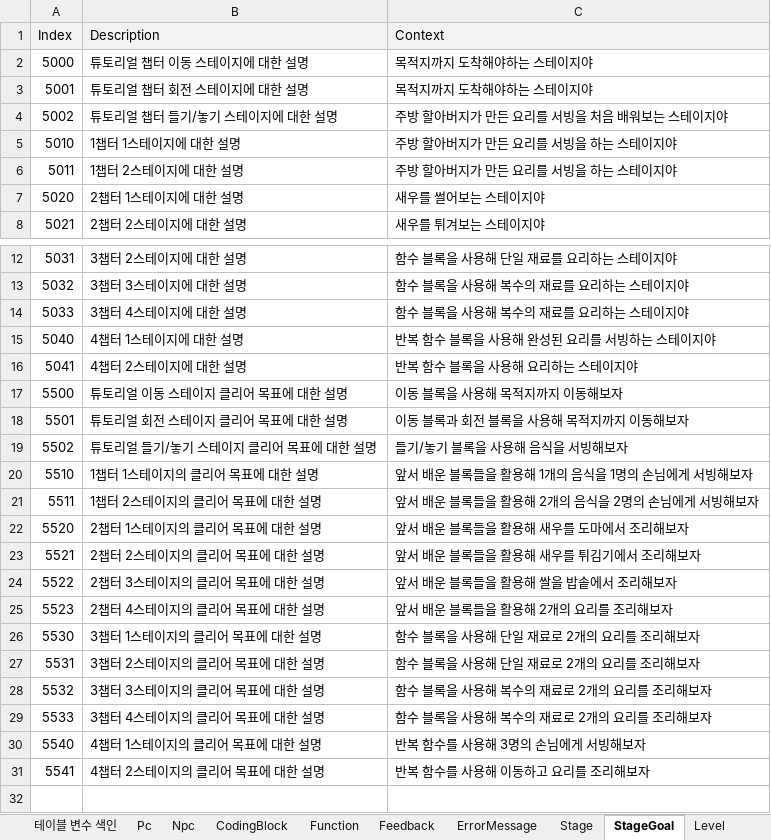
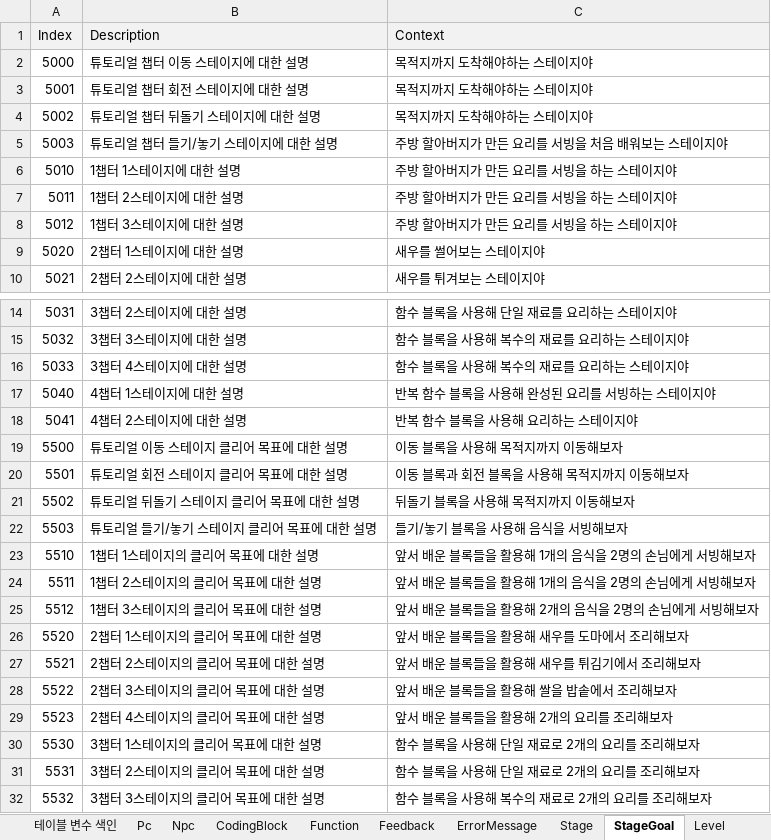
Before and after one commit to Ludning/ProjectVCG, an Excel workbook: Assets/Resources/Xlsx/GameData.xlsx, sheet StageGoal, drawn as a sheet; only a part is shown, gaps mark what is left out; the shorter side is filled out with more unchanged rows; values as stored, in another font and other column widths than the file's, no borders; addresses are those after the commit; the diff names each change by its address in the sheet, - before the commit and + after, or states it on an @@ line.

```diff
--- a/Assets/Resources/Xlsx/GameData.xlsx (sheet StageGoal)
+++ b/Assets/Resources/Xlsx/GameData.xlsx (sheet StageGoal)
-B4 (Description): 튜토리얼 챕터 들기/놓기 스테이지에 대한 설명
+B4 (Description): 튜토리얼 챕터 뒤돌기 스테이지에 대한 설명
-C4 (Context): 주방 할아버지가 만든 요리를 서빙을 처음 배워보는 스테이지야
+C4 (Context): 목적지까지 도착해야하는 스테이지야
+row 5: 5003 | 튜토리얼 챕터 들기/놓기 스테이지에 대한 설명 | 주방 할아버지가 만든 요리를 서빙을 처음 배워보는 스테이지야
+row 8: 5012 | 1챕터 3스테이지에 대한 설명 | 주방 할아버지가 만든 요리를 서빙을 하는 스테이지야
-B21 (Description): 튜토리얼 들기/놓기 스테이지 클리어 목표에 대한 설명
+B21 (Description): 튜토리얼 뒤돌기 스테이지 클리어 목표에 대한 설명
-C21 (Context): 들기/놓기 블록을 사용해 음식을 서빙해보자
+C21 (Context): 뒤돌기 블록을 사용해 목적지까지 이동해보자
+row 22: 5503 | 튜토리얼 들기/놓기 스테이지 클리어 목표에 대한 설명 | 들기/놓기 블록을 사용해 음식을 서빙해보자
-C23 (Context): 앞서 배운 블록들을 활용해 1개의 음식을 1명의 손님에게 서빙해보자
+C23 (Context): 앞서 배운 블록들을 활용해 1개의 음식을 2명의 손님에게 서빙해보자
-C24 (Context): 앞서 배운 블록들을 활용해 2개의 음식을 2명의 손님에게 서빙해보자
+C24 (Context): 앞서 배운 블록들을 활용해 1개의 음식을 2명의 손님에게 서빙해보자
+row 25: 5512 | 1챕터 3스테이지의 클리어 목표에 대한 설명 | 앞서 배운 블록들을 활용해 2개의 음식을 2명의 손님에게 서빙해보자
```
Also changed, not shown: sheet Stage, sheet Level, sheet Function, 13 other files.
